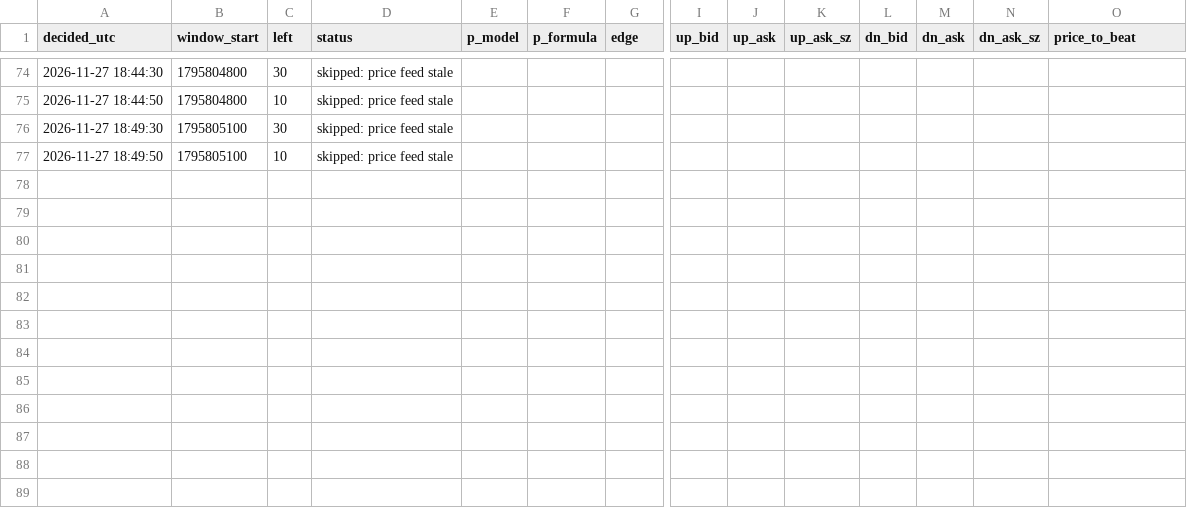
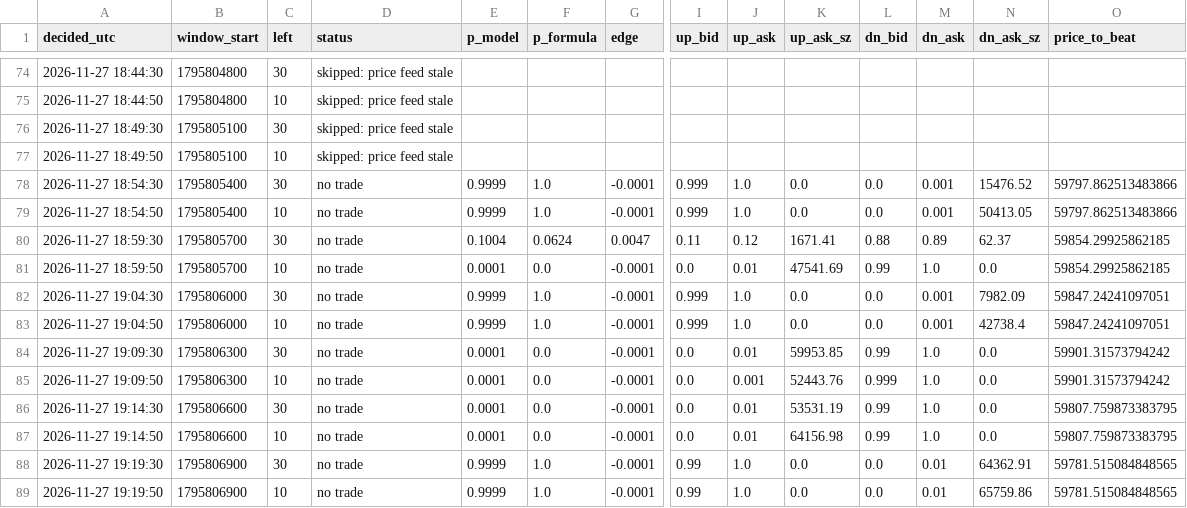
Before and after one commit to X-355/polybot, a CSV file: data/decisions.csv, drawn as a sheet; only a part is shown, gaps mark what is left out; rows hold the shown columns only; the diff names each change by its address in the sheet, - before the commit and + after, or states it on an @@ line.

```diff
--- a/data/decisions.csv
+++ b/data/decisions.csv
+row 78: 2026-11-27 18:54:30 | 1795805400 | 30 | no trade | 0.9999 | 1.0 | -0.0001 | 0.999 | 1.0 | 0.0 | 0.0 | 0.001 | 15476.52 | 59797.862513483866
+row 79: 2026-11-27 18:54:50 | 1795805400 | 10 | no trade | 0.9999 | 1.0 | -0.0001 | 0.999 | 1.0 | 0.0 | 0.0 | 0.001 | 50413.05 | 59797.862513483866
+row 80: 2026-11-27 18:59:30 | 1795805700 | 30 | no trade | 0.1004 | 0.0624 | 0.0047 | 0.11 | 0.12 | 1671.41 | 0.88 | 0.89 | 62.37 | 59854.29925862185
+row 81: 2026-11-27 18:59:50 | 1795805700 | 10 | no trade | 0.0001 | 0.0 | -0.0001 | 0.0 | 0.01 | 47541.69 | 0.99 | 1.0 | 0.0 | 59854.29925862185
+row 82: 2026-11-27 19:04:30 | 1795806000 | 30 | no trade | 0.9999 | 1.0 | -0.0001 | 0.999 | 1.0 | 0.0 | 0.0 | 0.001 | 7982.09 | 59847.24241097051
+row 83: 2026-11-27 19:04:50 | 1795806000 | 10 | no trade | 0.9999 | 1.0 | -0.0001 | 0.999 | 1.0 | 0.0 | 0.0 | 0.001 | 42738.4 | 59847.24241097051
+row 84: 2026-11-27 19:09:30 | 1795806300 | 30 | no trade | 0.0001 | 0.0 | -0.0001 | 0.0 | 0.01 | 59953.85 | 0.99 | 1.0 | 0.0 | 59901.31573794242
+row 85: 2026-11-27 19:09:50 | 1795806300 | 10 | no trade | 0.0001 | 0.0 | -0.0001 | 0.0 | 0.001 | 52443.76 | 0.999 | 1.0 | 0.0 | 59901.31573794242
+row 86: 2026-11-27 19:14:30 | 1795806600 | 30 | no trade | 0.0001 | 0.0 | -0.0001 | 0.0 | 0.01 | 53531.19 | 0.99 | 1.0 | 0.0 | 59807.759873383795
+row 87: 2026-11-27 19:14:50 | 1795806600 | 10 | no trade | 0.0001 | 0.0 | -0.0001 | 0.0 | 0.01 | 64156.98 | 0.99 | 1.0 | 0.0 | 59807.759873383795
+row 88: 2026-11-27 19:19:30 | 1795806900 | 30 | no trade | 0.9999 | 1.0 | -0.0001 | 0.99 | 1.0 | 0.0 | 0.0 | 0.01 | 64362.91 | 59781.515084848565
+row 89: 2026-11-27 19:19:50 | 1795806900 | 10 | no trade | 0.9999 | 1.0 | -0.0001 | 0.99 | 1.0 | 0.0 | 0.0 | 0.01 | 65759.86 | 59781.515084848565
```
Also changed, not shown: 1 other file.
